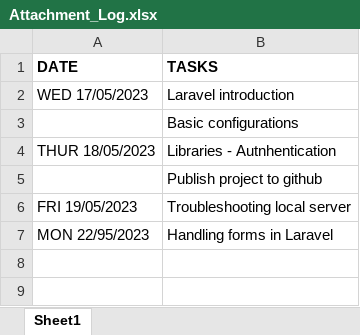
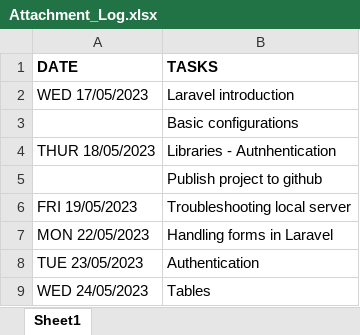
Before and after one commit to franzuki/Hello-Laravel, an Excel workbook: Attachment_Log.xlsx, sheet Sheet1, drawn as a sheet; values as stored, in another font and other column widths than the file's, no borders; the diff names each change by its address in the sheet, - before the commit and + after, or states it on an @@ line.

```diff
--- a/Attachment_Log.xlsx (sheet Sheet1)
+++ b/Attachment_Log.xlsx (sheet Sheet1)
-A7 (DATE): MON 22/95/2023
+A7 (DATE): MON 22/05/2023
+row 8: TUE 23/05/2023 | Authentication
+row 9: WED 24/05/2023 | Tables
```
Also changed, not shown: 8 other files.
